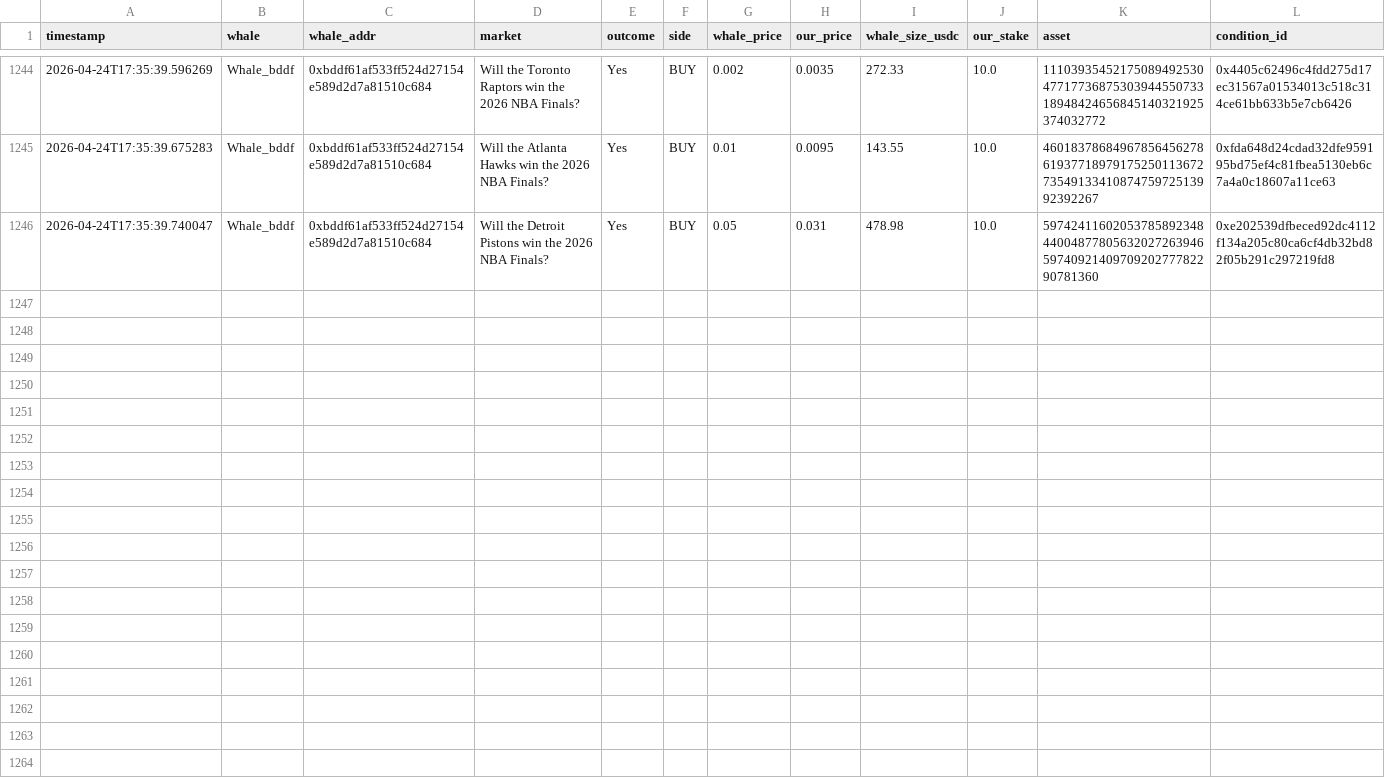
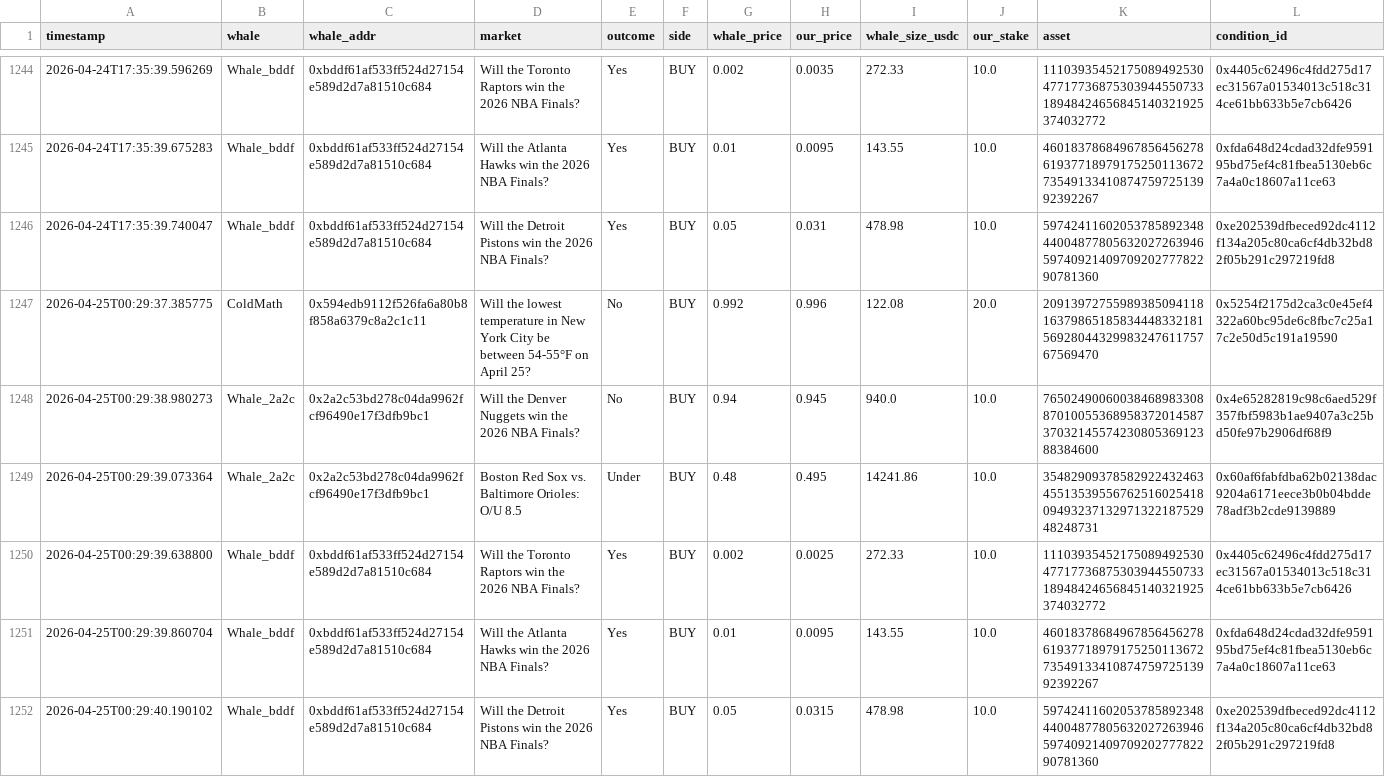
Before and after one commit to hectorm17/polymarket-tracker, a CSV file: copy_trades.csv, drawn as a sheet; only a part is shown, gaps mark what is left out; rows hold the shown columns only; the diff names each change by its address in the sheet, - before the commit and + after, or states it on an @@ line.

Commit message:
auto: update copy_trades.csv 00:29

```diff
--- a/copy_trades.csv
+++ b/copy_trades.csv
+row 1247: 2026-04-25T00:29:37.385775 | ColdMath | 0x594edb9112f526fa6a80b8f858a6379c8a2c1c11 | Will the lowest temperature in New York City be between 54-55°F on April 25? | No | BUY | 0.992 | 0.996 | 122.08 | 20.0 | 20913972755989385094118163798651858344483321815692804432998324761175767569470 | 0x5254f2175d2ca3c0e45ef4322a60bc95de6c8fbc7c25a17c2e50d5c191a19590
+row 1248: 2026-04-25T00:29:38.980273 | Whale_2a2c | 0x2a2c53bd278c04da9962fcf96490e17f3dfb9bc1 | Will the Denver Nuggets win the 2026 NBA Finals? | No | BUY | 0.94 | 0.945 | 940.0 | 10.0 | 76502490060038468983308870100553689583720145873703214557423080536912388384600 | 0x4e65282819c98c6aed529f357fbf5983b1ae9407a3c25bd50fe97b2906df68f9
+row 1249: 2026-04-25T00:29:39.073364 | Whale_2a2c | 0x2a2c53bd278c04da9962fcf96490e17f3dfb9bc1 | Boston Red Sox vs. Baltimore Orioles: O/U 8.5 | Under | BUY | 0.48 | 0.495 | 14241.86 | 10.0 | 35482909378582922432463455135395567625160254180949323713297132218752948248731 | 0x60af6fabfdba62b02138dac9204a6171eece3b0b04bdde78adf3b2cde9139889
+row 1250: 2026-04-25T00:29:39.638800 | Whale_bddf | 0xbddf61af533ff524d27154e589d2d7a81510c684 | Will the Toronto Raptors win the 2026 NBA Finals? | Yes | BUY | 0.002 | 0.0025 | 272.33 | 10.0 | 111039354521750894925304771773687530394455073318948424656845140321925374032772 | 0x4405c62496c4fdd275d17ec31567a01534013c518c314ce61bb633b5e7cb6426
+row 1251: 2026-04-25T00:29:39.860704 | Whale_bddf | 0xbddf61af533ff524d27154e589d2d7a81510c684 | Will the Atlanta Hawks win the 2026 NBA Finals? | Yes | BUY | 0.01 | 0.0095 | 143.55 | 10.0 | 46018378684967856456278619377189791752501136727354913341087475972513992392267 | 0xfda648d24cdad32dfe959195bd75ef4c81fbea5130eb6c7a4a0c18607a11ce63
+row 1252: 2026-04-25T00:29:40.190102 | Whale_bddf | 0xbddf61af533ff524d27154e589d2d7a81510c684 | Will the Detroit Pistons win the 2026 NBA Finals? | Yes | BUY | 0.05 | 0.0315 | 478.98 | 10.0 | 59742411602053785892348440048778056320272639465974092140970920277782290781360 | 0xe202539dfbeced92dc4112f134a205c80ca6cf4db32bd82f05b291c297219fd8
```
